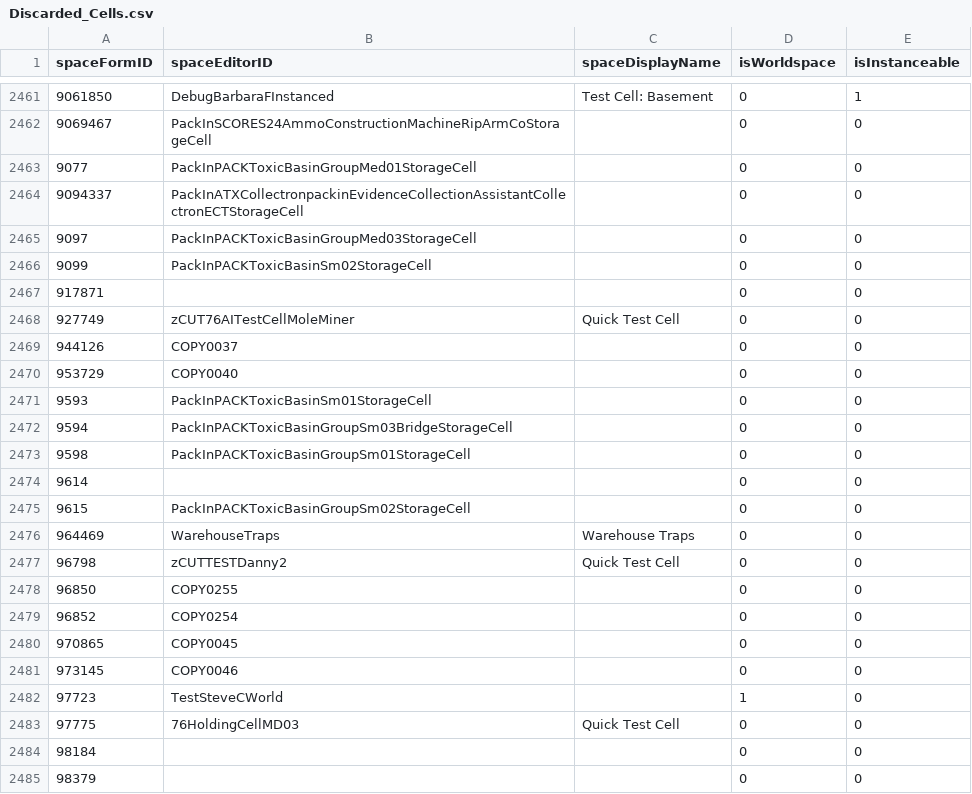
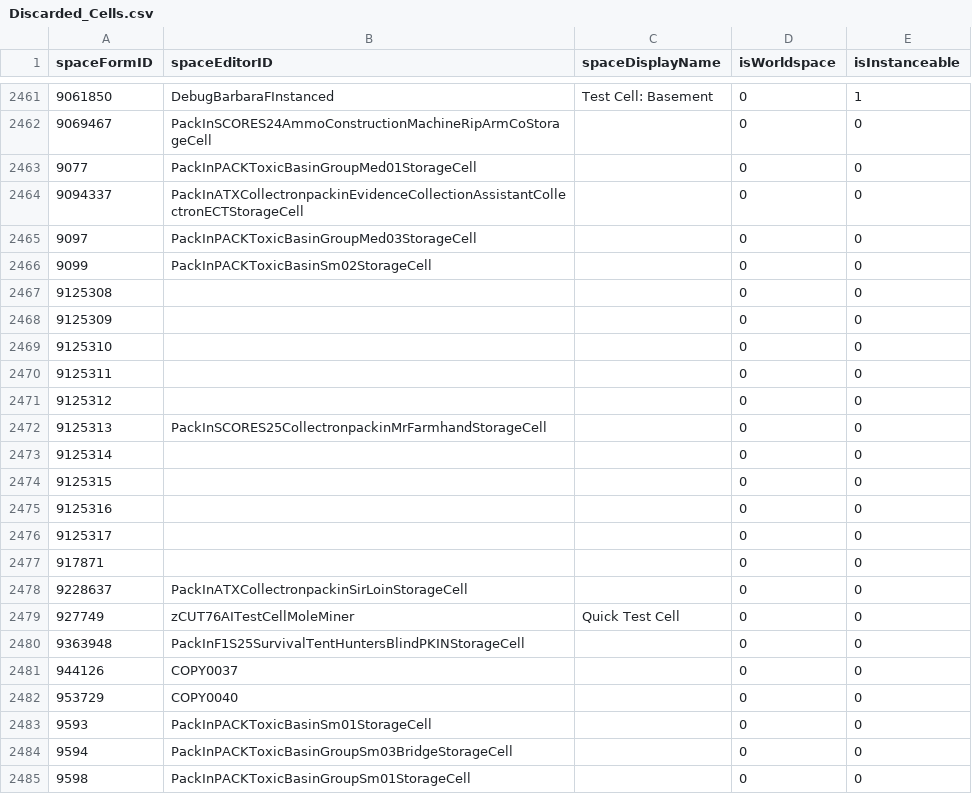
Before and after one commit to AHeroicLlama/Mappalachia, a CSV file: BuildOutputs/Discarded_Cells.csv, drawn as a sheet; only a part is shown, gaps mark what is left out; the shorter side is filled out with more unchanged rows; the diff names each change by its address in the sheet, - before the commit and + after, or states it on an @@ line.

```diff
--- a/BuildOutputs/Discarded_Cells.csv
+++ b/BuildOutputs/Discarded_Cells.csv
+row 2467: 9125308 |  |  | 0 | 0
+row 2468: 9125309 |  |  | 0 | 0
+row 2469: 9125310 |  |  | 0 | 0
+row 2470: 9125311 |  |  | 0 | 0
+row 2471: 9125312 |  |  | 0 | 0
+row 2472: 9125313 | PackInSCORES25CollectronpackinMrFarmhandStorageCell |  | 0 | 0
+row 2473: 9125314 |  |  | 0 | 0
+row 2474: 9125315 |  |  | 0 | 0
+row 2475: 9125316 |  |  | 0 | 0
+row 2476: 9125317 |  |  | 0 | 0
+row 2478: 9228637 | PackInATXCollectronpackinSirLoinStorageCell |  | 0 | 0
+row 2480: 9363948 | PackInF1S25SurvivalTentHuntersBlindPKINStorageCell |  | 0 | 0
```
Also changed, not shown: 4 other files.
